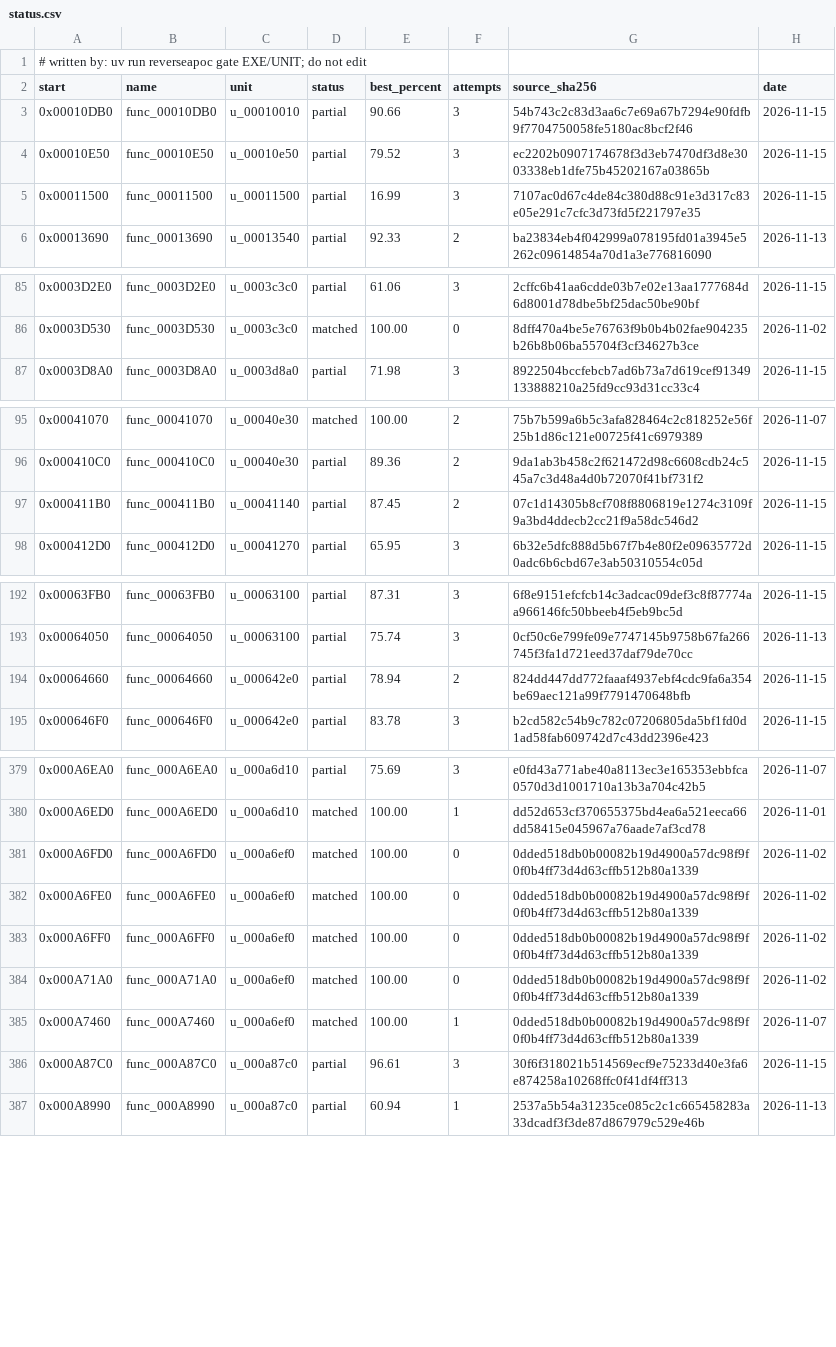
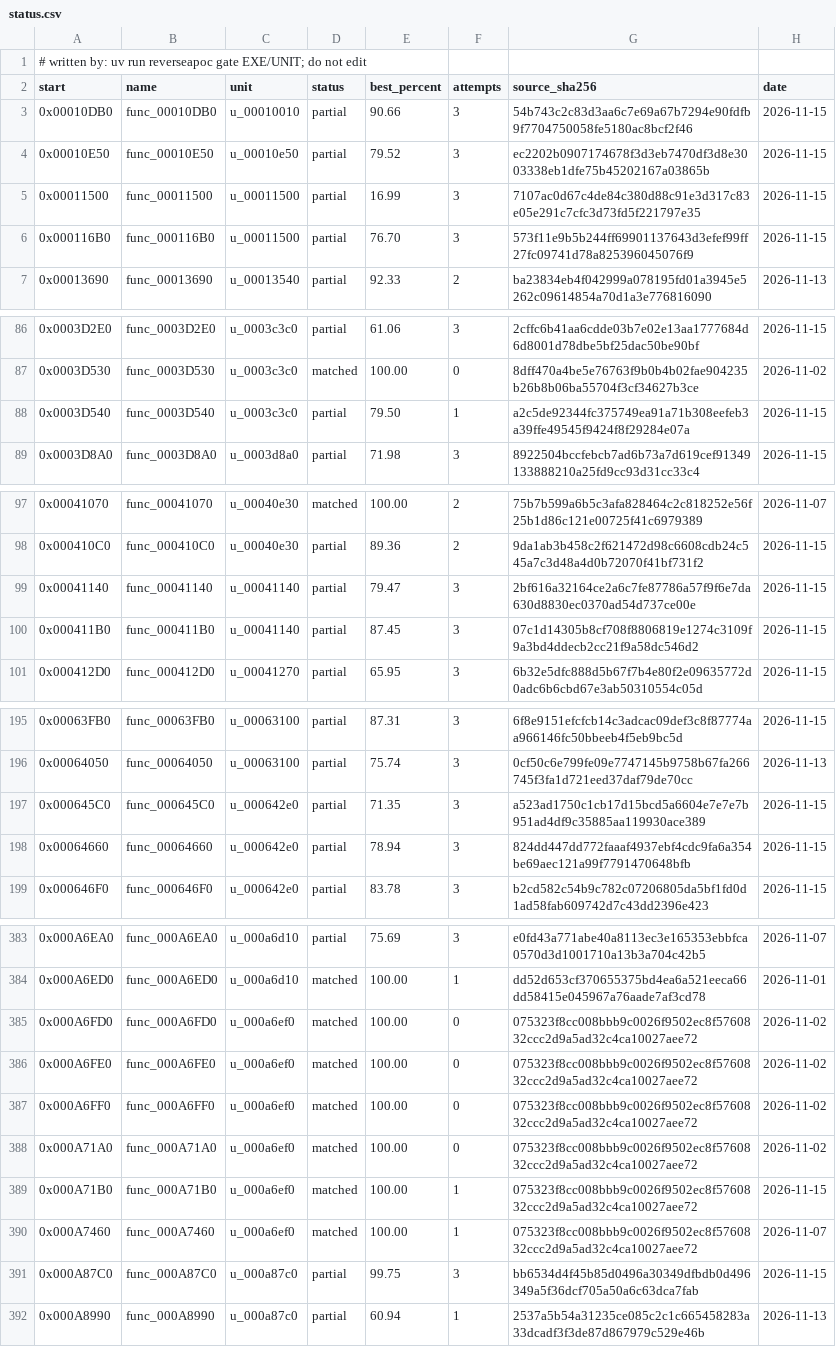
Before and after one commit to ayrtondenner/ReverseApoc, a CSV file: config/tacp/status.csv, drawn as a sheet; only a part is shown, gaps mark what is left out; the diff covers the shown part only.

```diff
--- a/config/tacp/status.csv
+++ b/config/tacp/status.csv
@@ -5,2 +5,3 @@ start,name,unit,status,best_percent,attempts,source_sha256,date
 0x00011500,func_00011500,u_00011500,partial,16.99,3,7107ac0d67c4de84c380d88c91e3d317c83e05e291c7cfc3d73fd5f221797e35,2026-11-15
+0x000116B0,func_000116B0,u_00011500,partial,76.70,3,573f11e9b5b244ff69901137643d3efef99ff27fc09741d78a825396045076f9,2026-11-15
 0x00013690,func_00013690,u_00013540,partial,92.33,2,ba23834eb4f042999a078195fd01a3945e5262c09614854a70d1a3e776816090,2026-11-13
@@ -86,2 +87,3 @@ start,name,unit,status,best_percent,attempts,source_sha256,date
 0x0003D530,func_0003D530,u_0003c3c0,matched,100.00,0,8dff470a4be5e76763f9b0b4b02fae904235b26b8b06ba55704f3cf34627b3ce,2026-11-02
+0x0003D540,func_0003D540,u_0003c3c0,partial,79.50,1,a2c5de92344fc375749ea91a71b308eefeb3a39ffe49545f9424f8f29284e07a,2026-11-15
 0x0003D8A0,func_0003D8A0,u_0003d8a0,partial,71.98,3,8922504bccfebcb7ad6b73a7d619cef91349133888210a25fd9cc93d31cc33c4,2026-11-15
@@ -96,3 +98,4 @@ start,name,unit,status,best_percent,attempts,source_sha256,date
 0x000410C0,func_000410C0,u_00040e30,partial,89.36,2,9da1ab3b458c2f621472d98c6608cdb24c545a7c3d48a4d0b72070f41bf731f2,2026-11-15
-0x000411B0,func_000411B0,u_00041140,partial,87.45,2,07c1d14305b8cf708f8806819e1274c3109f9a3bd4ddecb2cc21f9a58dc546d2,2026-11-15
+0x00041140,func_00041140,u_00041140,partial,79.47,3,2bf616a32164ce2a6c7fe87786a57f9f6e7da630d8830ec0370ad54d737ce00e,2026-11-15
+0x000411B0,func_000411B0,u_00041140,partial,87.45,3,07c1d14305b8cf708f8806819e1274c3109f9a3bd4ddecb2cc21f9a58dc546d2,2026-11-15
 0x000412D0,func_000412D0,u_00041270,partial,65.95,3,6b32e5dfc888d5b67f7b4e80f2e09635772d0adc6b6cbd67e3ab50310554c05d,2026-11-15
@@ -193,3 +196,4 @@ start,name,unit,status,best_percent,attempts,source_sha256,date
 0x00064050,func_00064050,u_00063100,partial,75.74,3,0cf50c6e799fe09e7747145b9758b67fa266745f3fa1d721eed37daf79de70cc,2026-11-13
-0x00064660,func_00064660,u_000642e0,partial,78.94,2,824dd447dd772faaaf4937ebf4cdc9fa6a354be69aec121a99f7791470648bfb,2026-11-15
+0x000645C0,func_000645C0,u_000642e0,partial,71.35,3,a523ad1750c1cb17d15bcd5a6604e7e7e7b951ad4df9c35885aa119930ace389,2026-11-15
+0x00064660,func_00064660,u_000642e0,partial,78.94,3,824dd447dd772faaaf4937ebf4cdc9fa6a354be69aec121a99f7791470648bfb,2026-11-15
 0x000646F0,func_000646F0,u_000642e0,partial,83.78,3,b2cd582c54b9c782c07206805da5bf1fd0d1ad58fab609742d7c43dd2396e423,2026-11-15
@@ -380,8 +384,9 @@ start,name,unit,status,best_percent,attempts,source_sha256,date
 0x000A6ED0,func_000A6ED0,u_000a6d10,matched,100.00,1,dd52d653cf370655375bd4ea6a521eeca66dd58415e045967a76aade7af3cd78,2026-11-01
-0x000A6FD0,func_000A6FD0,u_000a6ef0,matched,100.00,0,0dded518db0b00082b19d4900a57dc98f9f0f0b4ff73d4d63cffb512b80a1339,2026-11-02
-0x000A6FE0,func_000A6FE0,u_000a6ef0,matched,100.00,0,0dded518db0b00082b19d4900a57dc98f9f0f0b4ff73d4d63cffb512b80a1339,2026-11-02
-0x000A6FF0,func_000A6FF0,u_000a6ef0,matched,100.00,0,0dded518db0b00082b19d4900a57dc98f9f0f0b4ff73d4d63cffb512b80a1339,2026-11-02
-0x000A71A0,func_000A71A0,u_000a6ef0,matched,100.00,0,0dded518db0b00082b19d4900a57dc98f9f0f0b4ff73d4d63cffb512b80a1339,2026-11-02
-0x000A7460,func_000A7460,u_000a6ef0,matched,100.00,1,0dded518db0b00082b19d4900a57dc98f9f0f0b4ff73d4d63cffb512b80a1339,2026-11-07
-0x000A87C0,func_000A87C0,u_000a87c0,partial,96.61,3,30f6f318021b514569ecf9e75233d40e3fa6e874258a10268ffc0f41df4ff313,2026-11-15
+0x000A6FD0,func_000A6FD0,u_000a6ef0,matched,100.00,0,075323f8cc008bbb9c0026f9502ec8f5760832ccc2d9a5ad32c4ca10027aee72,2026-11-02
+0x000A6FE0,func_000A6FE0,u_000a6ef0,matched,100.00,0,075323f8cc008bbb9c0026f9502ec8f5760832ccc2d9a5ad32c4ca10027aee72,2026-11-02
+0x000A6FF0,func_000A6FF0,u_000a6ef0,matched,100.00,0,075323f8cc008bbb9c0026f9502ec8f5760832ccc2d9a5ad32c4ca10027aee72,2026-11-02
+0x000A71A0,func_000A71A0,u_000a6ef0,matched,100.00,0,075323f8cc008bbb9c0026f9502ec8f5760832ccc2d9a5ad32c4ca10027aee72,2026-11-02
+0x000A71B0,func_000A71B0,u_000a6ef0,matched,100.00,1,075323f8cc008bbb9c0026f9502ec8f5760832ccc2d9a5ad32c4ca10027aee72,2026-11-15
+0x000A7460,func_000A7460,u_000a6ef0,matched,100.00,1,075323f8cc008bbb9c0026f9502ec8f5760832ccc2d9a5ad32c4ca10027aee72,2026-11-07
+0x000A87C0,func_000A87C0,u_000a87c0,partial,99.75,3,bb6534d4f45b85d0496a30349dfbdb0d496349a5f36dcf705a50a6c63dca7fab,2026-11-15
 0x000A8990,func_000A8990,u_000a87c0,partial,60.94,1,2537a5b54a31235ce085c2c1c665458283a33dcadf3f3de87d867979c529e46b,2026-11-13
```
Also changed, not shown: 12 edited cells elsewhere in this file, 3 other files.
